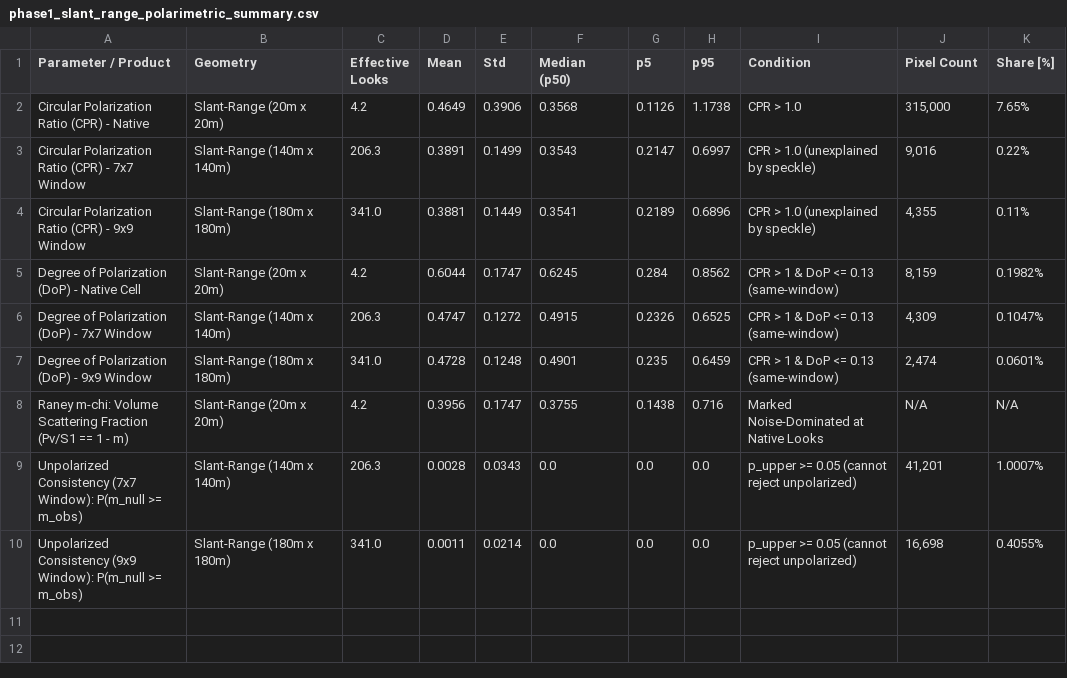
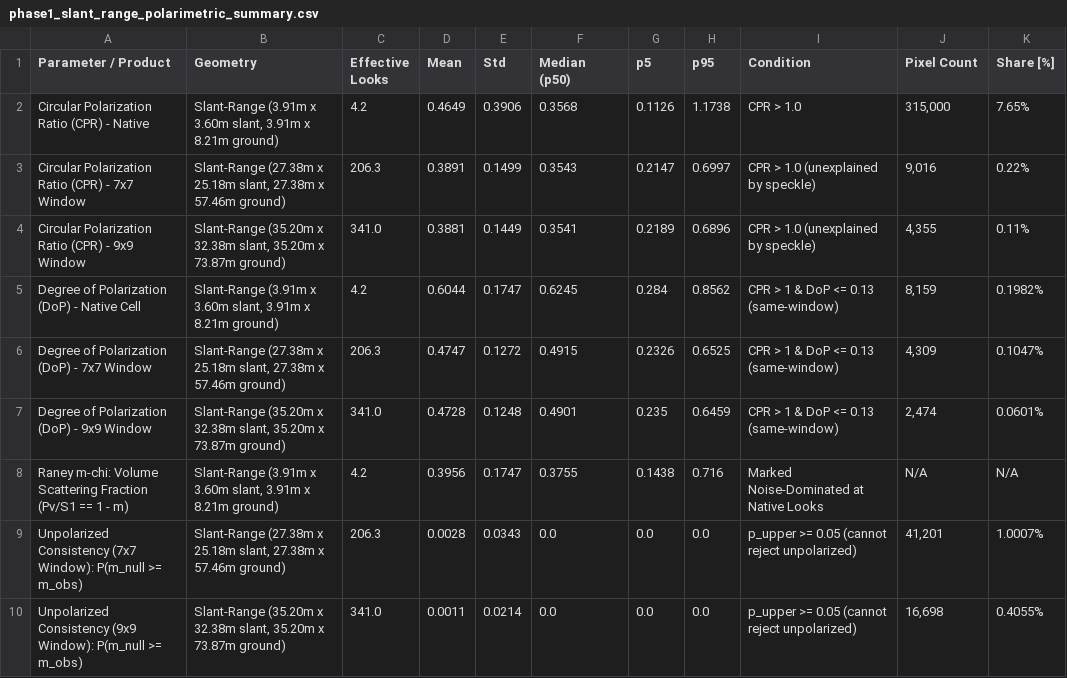
Before and after one commit to TomHacker69/LunaTrace, a CSV file: outputs/tables/phase1_slant_range_polarimetric_summary.csv, drawn as a sheet.

Commit message:
Phase 1: Computed cell resolutions from label, single N_cell=4.21, connected-component clusters, and gitignore large GeoTIFFs

```diff
--- a/outputs/tables/phase1_slant_range_polarimetric_summary.csv
+++ b/outputs/tables/phase1_slant_range_polarimetric_summary.csv
@@ -1,10 +1,10 @@
 Parameter / Product,Geometry,Effective Looks,Mean,Std,Median (p50),p5,p95,Condition,Pixel Count,Share [%]
-Circular Polarization Ratio (CPR) - Native,Slant-Range (20m x 20m),4.2,0.4649,0.3906,0.3568,0.1126,1.1738,CPR > 1.0,"315,000",7.65%
-Circular Polarization Ratio (CPR) - 7x7 Window,Slant-Range (140m x 140m),206.3,0.3891,0.1499,0.3543,0.2147,0.6997,CPR > 1.0 (unexplained by speckle),"9,016",0.22%
-Circular Polarization Ratio (CPR) - 9x9 Window,Slant-Range (180m x 180m),341.0,0.3881,0.1449,0.3541,0.2189,0.6896,CPR > 1.0 (unexplained by speckle),"4,355",0.11%
-Degree of Polarization (DoP) - Native Cell,Slant-Range (20m x 20m),4.2,0.6044,0.1747,0.6245,0.284,0.8562,CPR > 1 & DoP <= 0.13 (same-window),"8,159",0.1982%
-Degree of Polarization (DoP) - 7x7 Window,Slant-Range (140m x 140m),206.3,0.4747,0.1272,0.4915,0.2326,0.6525,CPR > 1 & DoP <= 0.13 (same-window),"4,309",0.1047%
-Degree of Polarization (DoP) - 9x9 Window,Slant-Range (180m x 180m),341.0,0.4728,0.1248,0.4901,0.235,0.6459,CPR > 1 & DoP <= 0.13 (same-window),"2,474",0.0601%
-Raney m-chi: Volume Scattering Fraction (Pv/S1 == 1 - m),Slant-Range (20m x 20m),4.2,0.3956,0.1747,0.3755,0.1438,0.716,Marked Noise-Dominated at Native Looks,N/A,N/A
-Unpolarized Consistency (7x7 Window): P(m_null >= m_obs),Slant-Range (140m x 140m),206.3,0.0028,0.0343,0.0,0.0,0.0,p_upper >= 0.05 (cannot reject unpolarized),"41,201",1.0007%
-Unpolarized Consistency (9x9 Window): P(m_null >= m_obs),Slant-Range (180m x 180m),341.0,0.0011,0.0214,0.0,0.0,0.0,p_upper >= 0.05 (cannot reject unpolarized),"16,698",0.4055%
+Circular Polarization Ratio (CPR) - Native,"Slant-Range (3.91m x 3.60m slant, 3.91m x 8.21m ground)",4.2,0.4649,0.3906,0.3568,0.1126,1.1738,CPR > 1.0,"315,000",7.65%
+Circular Polarization Ratio (CPR) - 7x7 Window,"Slant-Range (27.38m x 25.18m slant, 27.38m x 57.46m ground)",206.3,0.3891,0.1499,0.3543,0.2147,0.6997,CPR > 1.0 (unexplained by speckle),"9,016",0.22%
+Circular Polarization Ratio (CPR) - 9x9 Window,"Slant-Range (35.20m x 32.38m slant, 35.20m x 73.87m ground)",341.0,0.3881,0.1449,0.3541,0.2189,0.6896,CPR > 1.0 (unexplained by speckle),"4,355",0.11%
+Degree of Polarization (DoP) - Native Cell,"Slant-Range (3.91m x 3.60m slant, 3.91m x 8.21m ground)",4.2,0.6044,0.1747,0.6245,0.284,0.8562,CPR > 1 & DoP <= 0.13 (same-window),"8,159",0.1982%
+Degree of Polarization (DoP) - 7x7 Window,"Slant-Range (27.38m x 25.18m slant, 27.38m x 57.46m ground)",206.3,0.4747,0.1272,0.4915,0.2326,0.6525,CPR > 1 & DoP <= 0.13 (same-window),"4,309",0.1047%
+Degree of Polarization (DoP) - 9x9 Window,"Slant-Range (35.20m x 32.38m slant, 35.20m x 73.87m ground)",341.0,0.4728,0.1248,0.4901,0.235,0.6459,CPR > 1 & DoP <= 0.13 (same-window),"2,474",0.0601%
+Raney m-chi: Volume Scattering Fraction (Pv/S1 == 1 - m),"Slant-Range (3.91m x 3.60m slant, 3.91m x 8.21m ground)",4.2,0.3956,0.1747,0.3755,0.1438,0.716,Marked Noise-Dominated at Native Looks,N/A,N/A
+Unpolarized Consistency (7x7 Window): P(m_null >= m_obs),"Slant-Range (27.38m x 25.18m slant, 27.38m x 57.46m ground)",206.3,0.0028,0.0343,0.0,0.0,0.0,p_upper >= 0.05 (cannot reject unpolarized),"41,201",1.0007%
+Unpolarized Consistency (9x9 Window): P(m_null >= m_obs),"Slant-Range (35.20m x 32.38m slant, 35.20m x 73.87m ground)",341.0,0.0011,0.0214,0.0,0.0,0.0,p_upper >= 0.05 (cannot reject unpolarized),"16,698",0.4055%
```
Also changed, not shown: 55 other files.
